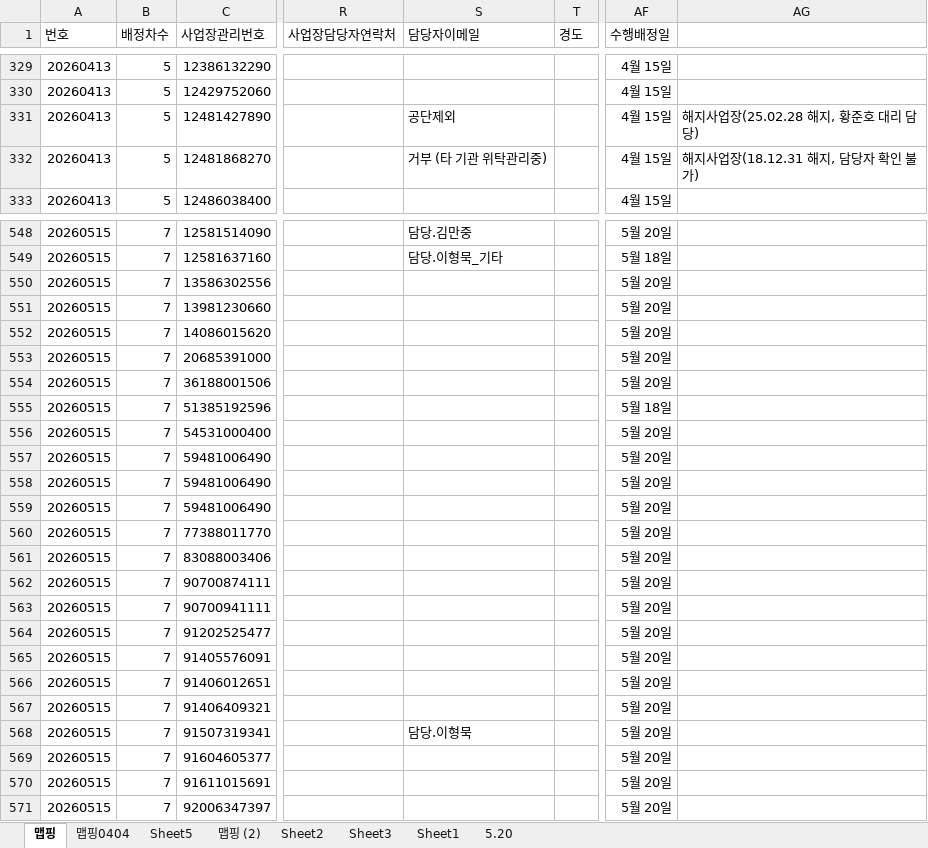
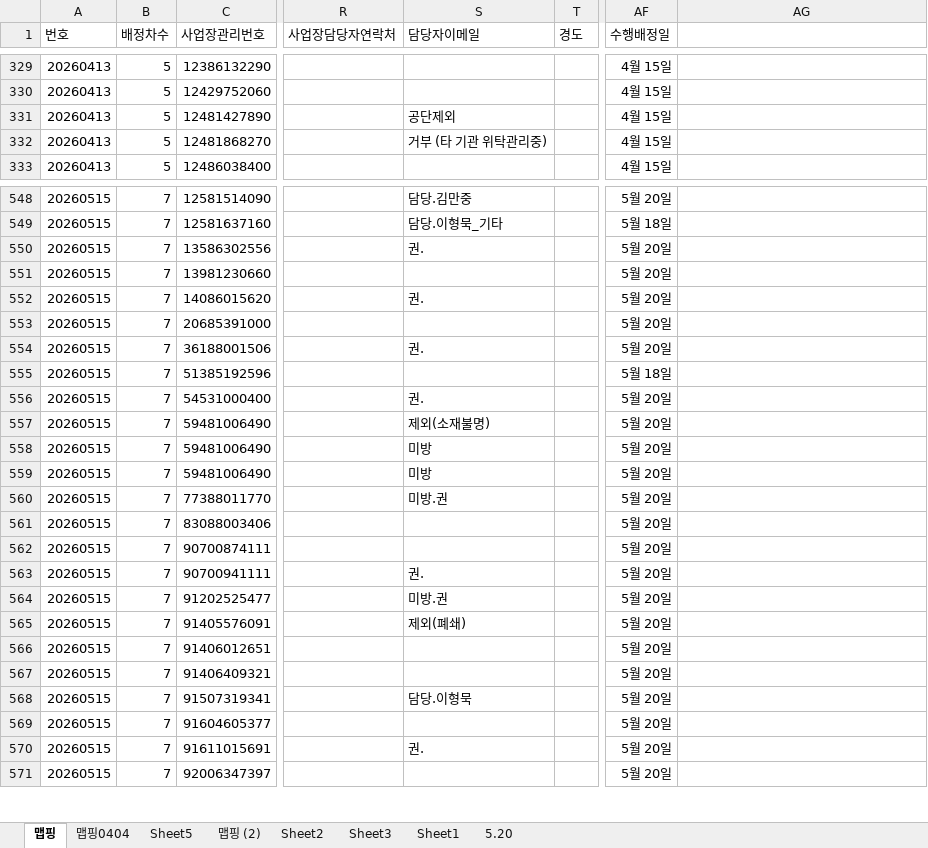
Before and after one commit to maymoonlight/my-map, an Excel workbook: 현황1.xlsx, sheet 맵핑, drawn as a sheet; only a part is shown, gaps mark what is left out; values as stored, in another font and other column widths than the file's, no borders; the diff covers the shown part only; the diff names each change by its address in the sheet, - before the commit and + after, or states it on an @@ line.

```diff
--- a/현황1.xlsx (sheet 맵핑)
+++ b/현황1.xlsx (sheet 맵핑)
-AG331: 해지사업장(25.02.28 해지, 황준호 대리 담당)
+AG331: (empty)
-AG332: 해지사업장(18.12.31 해지, 담당자 확인 불가)
+AG332: (empty)
-S550 (담당자이메일): (empty)
+S550 (담당자이메일): 권.
-S552 (담당자이메일): (empty)
+S552 (담당자이메일): 권.
-S554 (담당자이메일): (empty)
+S554 (담당자이메일): 권.
-S556 (담당자이메일): (empty)
+S556 (담당자이메일): 권.
-S557 (담당자이메일): (empty)
+S557 (담당자이메일): 제외(소재불명)
-S558:S559 (담당자이메일): (empty)
+S558:S559 (담당자이메일): 미방
-S560 (담당자이메일): (empty)
+S560 (담당자이메일): 미방.권
-S563 (담당자이메일): (empty)
+S563 (담당자이메일): 권.
-S564 (담당자이메일): (empty)
+S564 (담당자이메일): 미방.권
-S565 (담당자이메일): (empty)
+S565 (담당자이메일): 제외(폐쇄)
-S570 (담당자이메일): (empty)
+S570 (담당자이메일): 권.
```
Also changed, not shown: 17 added rows, 9 edited cells and cell formats elsewhere in this sheet, sheet 맵핑 (2), hidden cells, 5 other files.
